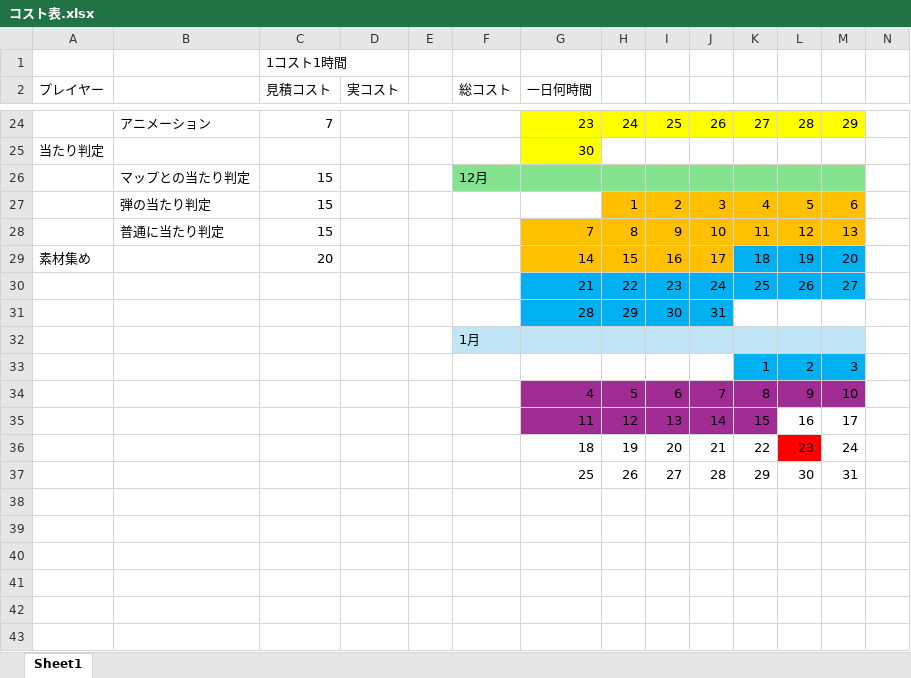
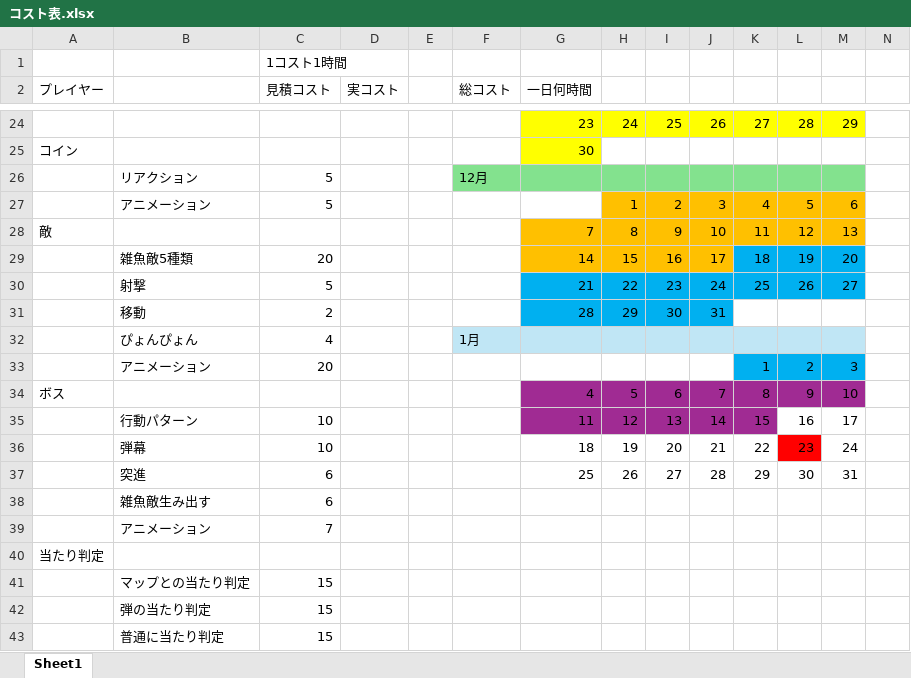
Before and after one commit to Tiger5286/WinterGame_2025, an Excel workbook: コスト表.xlsx, sheet Sheet1, drawn as a sheet; only a part is shown, gaps mark what is left out; values as stored, in another font and other column widths than the file's, no borders; removed rows and columns are numbered as before the commit, all else as after; rows hold the shown columns only; the diff covers the shown part only; the diff names each change by its address in the sheet, - before the commit and + after, or states it on an @@ line.

```diff
--- a/コスト表.xlsx (sheet Sheet1)
+++ b/コスト表.xlsx (sheet Sheet1)
-B24: アニメーション
+B24: (empty)
-C24 (見積コスト): 7
+C24 (見積コスト): (empty)
-A25 (プレイヤー): 当たり判定
+A25 (プレイヤー): コイン
-row 26:  | マップとの当たり判定 | 15 |  |  | 12月
+row 26:  | リアクション | 5 |  |  | 12月
-B27: 弾の当たり判定
+B27: アニメーション
-C27 (見積コスト): 15
+C27 (見積コスト): 5
-A28 (プレイヤー): (empty)
+A28 (プレイヤー): 敵
-B28: 普通に当たり判定
+B28: (empty)
-C28 (見積コスト): 15
+C28 (見積コスト): (empty)
-A29 (プレイヤー): 素材集め
+A29 (プレイヤー): (empty)
-B29: (empty)
+B29: 雑魚敵5種類
-B30: (empty)
+B30: 射撃
-C30 (見積コスト): (empty)
+C30 (見積コスト): 5
-B31: (empty)
+B31: 移動
-C31 (見積コスト): (empty)
+C31 (見積コスト): 2
-row 32:  |  |  |  |  | 1月
+row 32:  | ぴょんぴょん | 4 |  |  | 1月
-B33: (empty)
+B33: アニメーション
-C33 (見積コスト): (empty)
+C33 (見積コスト): 20
-A34 (プレイヤー): (empty)
+A34 (プレイヤー): ボス
-B35: (empty)
+B35: 行動パターン
-C35:C36 (見積コスト): (empty)
+C35:C36 (見積コスト): 10
-B36: (empty)
+B36: 弾幕
-B37: (empty)
+B37: 突進
-C37 (見積コスト): (empty)
+C37 (見積コスト): 6
+row 38:  | 雑魚敵生み出す | 6
+row 39:  | アニメーション | 7
+row 40: 当たり判定
+row 41:  | マップとの当たり判定 | 15
+row 42:  | 弾の当たり判定 | 15
+row 43:  | 普通に当たり判定 | 15
```
Also changed, not shown: 6 added rows, 5 removed rows and 22 edited cells elsewhere in this sheet, 2 other files.
